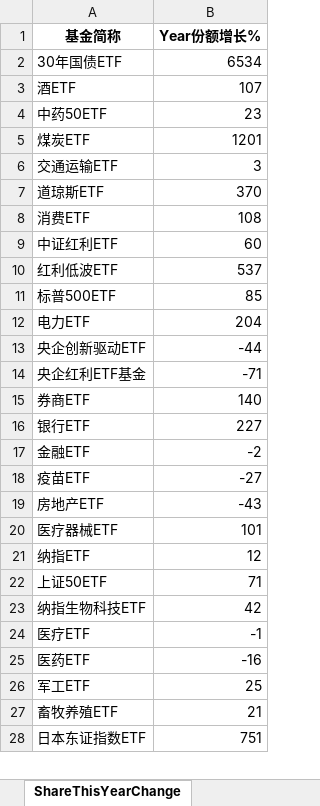
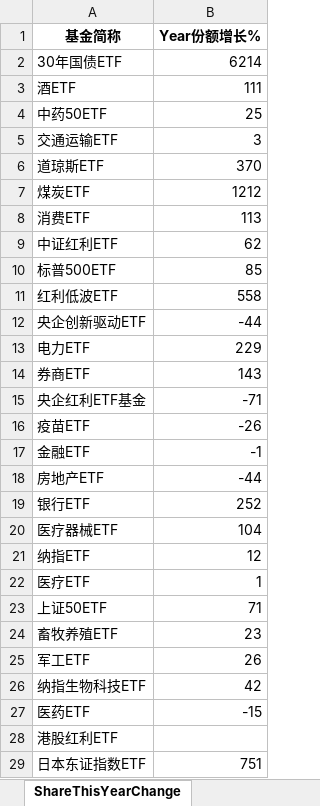
Before and after one commit to digital-era/AIPEMarketDashboard, an Excel workbook: AIPEMarketData.xlsx, sheet ShareThisYearChange, drawn as a sheet; only a part is shown; values as stored, in another font and other column widths than the file's, no borders; removed rows and columns are numbered as before the commit, all else as after; the diff covers the shown part only; the diff names each change by its address in the sheet, - before the commit and + after, or states it on an @@ line.

```diff
--- a/AIPEMarketData.xlsx (sheet ShareThisYearChange)
+++ b/AIPEMarketData.xlsx (sheet ShareThisYearChange)
-B2 (Year份额增长%): 6534
+B2 (Year份额增长%): 6214
-B3 (Year份额增长%): 107
+B3 (Year份额增长%): 111
-B4 (Year份额增长%): 23
+B4 (Year份额增长%): 25
-row 5: 煤炭ETF | 1201
+row 7: 煤炭ETF | 1212
-B8 (Year份额增长%): 108
+B8 (Year份额增长%): 113
-B9 (Year份额增长%): 60
+B9 (Year份额增长%): 62
-row 10: 红利低波ETF | 537
-row 12: 电力ETF | 204
+row 11: 红利低波ETF | 558
+row 13: 电力ETF | 229
+row 14: 券商ETF | 143
-row 15: 券商ETF | 140
-row 16: 银行ETF | 227
-row 17: 金融ETF | -2
-B16 (Year份额增长%): -27
+B16 (Year份额增长%): -26
+row 17: 金融ETF | -1
-B18 (Year份额增长%): -43
+B18 (Year份额增长%): -44
+row 19: 银行ETF | 252
-B20 (Year份额增长%): 101
+B20 (Year份额增长%): 104
+row 22: 医疗ETF | 1
+row 24: 畜牧养殖ETF | 23
+row 25: 军工ETF | 26
-row 24: 医疗ETF | -1
-B27 (Year份额增长%): -16
+B27 (Year份额增长%): -15
-row 26: 军工ETF | 25
-row 27: 畜牧养殖ETF | 21
@@ row 29 moved to row 28: 港股红利ETF @@
```
Also changed, not shown: 12 added rows, 12 removed rows, 1 moved row and 12 edited cells elsewhere in this sheet, sheet DistributeHotIndustry, sheet PriceThisYearChange, sheet PriceChangeFrom2021, sheet TopStockIn5DaysMainFund, sheet ShareChangeFrom2021, sheet TopStockInTopPotScore, 7 more sheets, 1 other file.
